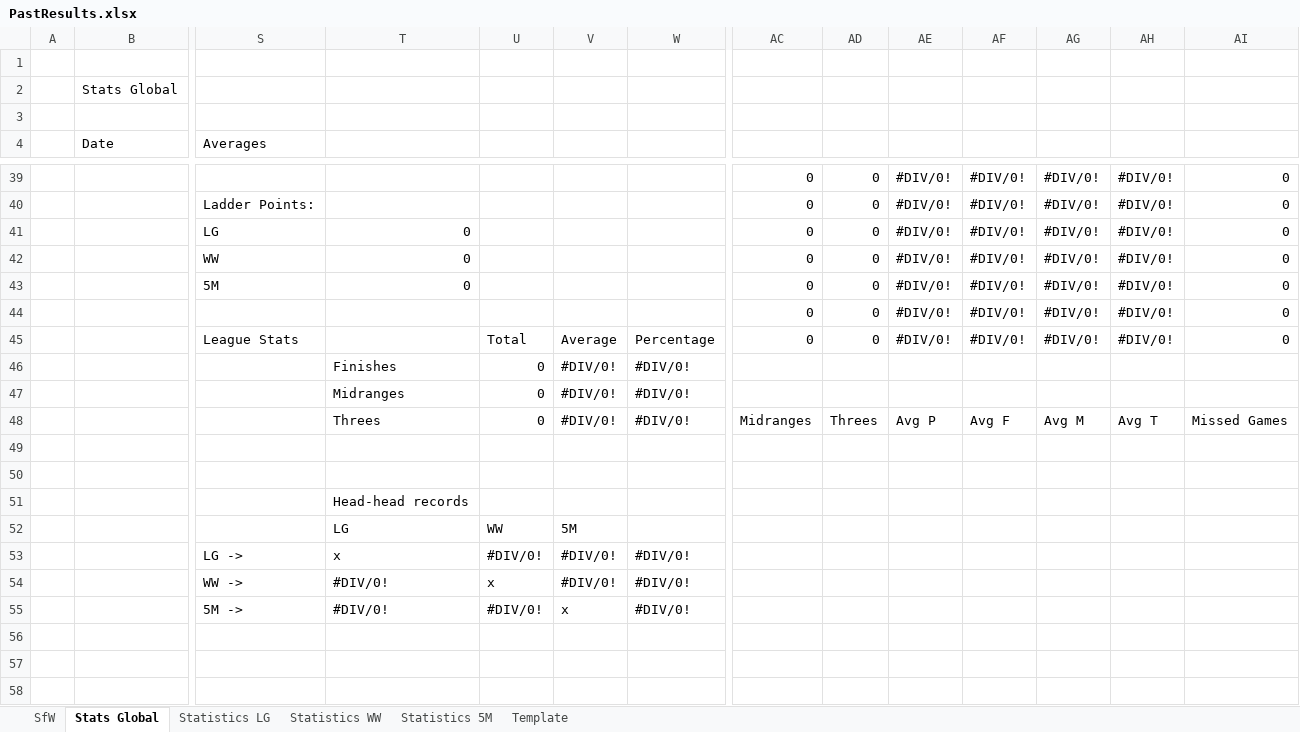
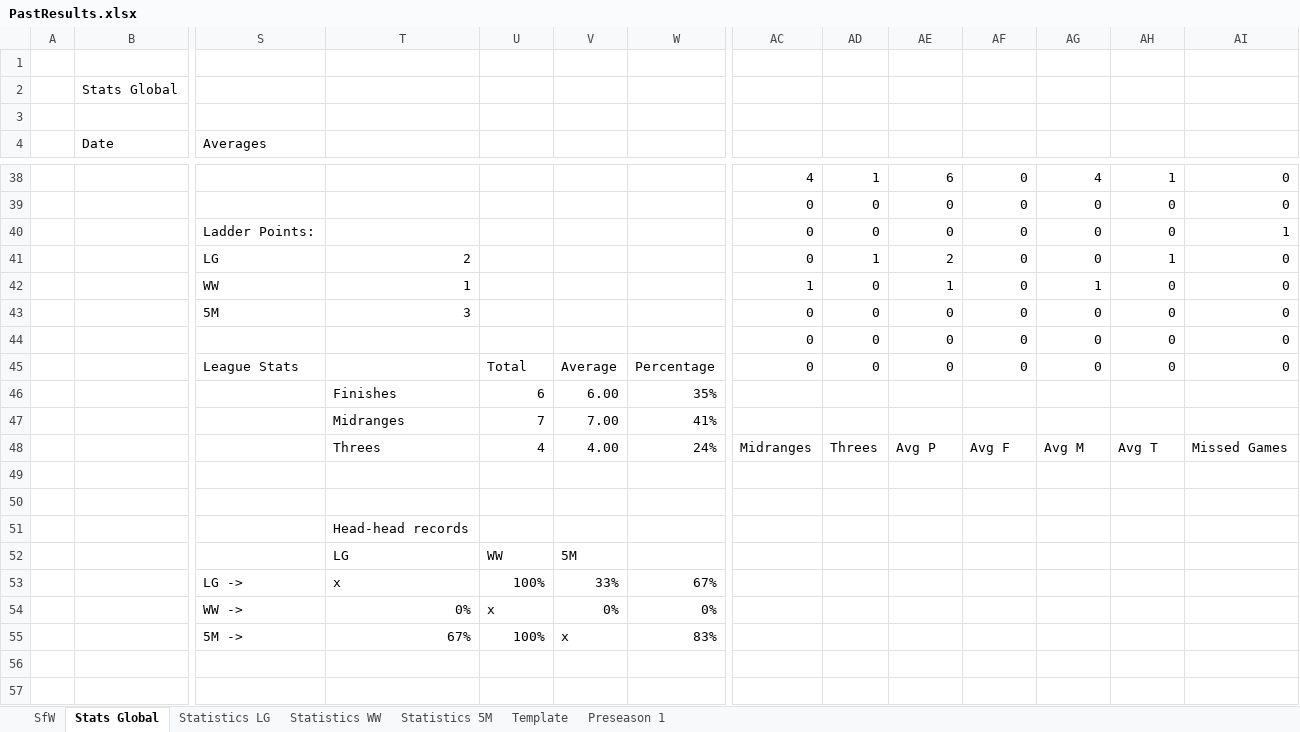
Before and after one commit to KingGoose20/LTBOS3, an Excel workbook: Other Files/PastResults.xlsx, sheet Stats Global, drawn as a sheet; only a part is shown, gaps mark what is left out; the shorter side is filled out with more unchanged rows; values as stored, in another font and other column widths than the file's, no cell formats; charts and pictures and conditional formats and table styles not drawn; removed rows and columns are numbered as before the commit, all else as after; rows hold the shown columns only; the diff covers the shown part only; the diff names each change by its address in the sheet, - before the commit and + after, or states it on an @@ line.

```diff
--- a/Other Files/PastResults.xlsx (sheet Stats Global)
+++ b/Other Files/PastResults.xlsx (sheet Stats Global)
+sheet tab: Preseason 1
+row 38:  |  |  |  |  |  |  | 4 | 1 | 6 | 0 | 4 | 1 | 0
-AE39:AE40: #DIV/0!
+AE39:AE40: 0
-AF39:AF40: #DIV/0!
+AF39:AF40: 0
-AG39:AG40: #DIV/0!
+AG39:AG40: 0
-AH39:AH40: #DIV/0!
+AH39:AH40: 0
-AI40: 0
+AI40: 1
-row 41:  |  | LG | 0 |  |  |  | 0 | 0 | #DIV/0! | #DIV/0! | #DIV/0! | #DIV/0! | 0
-row 42:  |  | WW | 0 |  |  |  | 0 | 0 | #DIV/0! | #DIV/0! | #DIV/0! | #DIV/0! | 0
+row 41:  |  | LG | 2 |  |  |  | 0 | 1 | 2 | 0 | 0 | 1 | 0
+row 42:  |  | WW | 1 |  |  |  | 1 | 0 | 1 | 0 | 1 | 0 | 0
-T43: 0
+T43: 3
-AE43:AE45: #DIV/0!
+AE43:AE45: 0
-AF43:AF45: #DIV/0!
+AF43:AF45: 0
-AG43:AG45: #DIV/0!
+AG43:AG45: 0
-AH43:AH45: #DIV/0!
+AH43:AH45: 0
-row 46:  |  |  | Finishes | 0 | #DIV/0! | #DIV/0!
+row 46:  |  |  | Finishes | 6 | 6.00 | 35%
-U47: 0
+U47: 7
-V47: #DIV/0!
+V47: 7.00
-W47: #DIV/0!
+W47: 41%
-U48: 0
+U48: 4
-V48: #DIV/0!
+V48: 4.00
-W48: #DIV/0!
+W48: 24%
-U53: #DIV/0!
+U53: 100%
-V53: #DIV/0!
+V53: 33%
-W53: #DIV/0!
+W53: 67%
-T54: #DIV/0!
+T54: 0%
-V54: #DIV/0!
+V54: 0%
-W54: #DIV/0!
+W54: 0%
-T55: #DIV/0!
+T55: 67%
-U55: #DIV/0!
+U55: 100%
-W55: #DIV/0!
+W55: 83%
```
Also changed, not shown: 15 added rows, 16 removed rows and 104 edited cells elsewhere in this sheet, sheet SfW, sheet Statistics LG, sheet Statistics WW, sheet Statistics 5M, cell formats, formulas that keep their value, charts or pictures, 4 other files.
